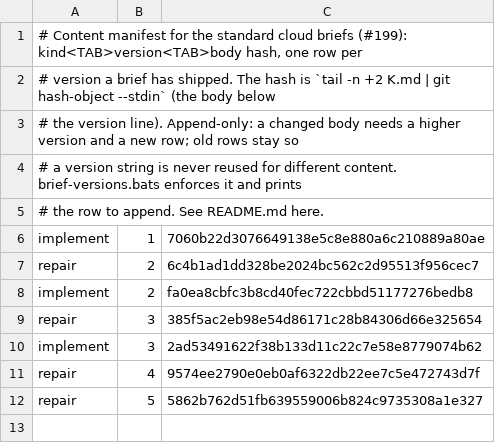
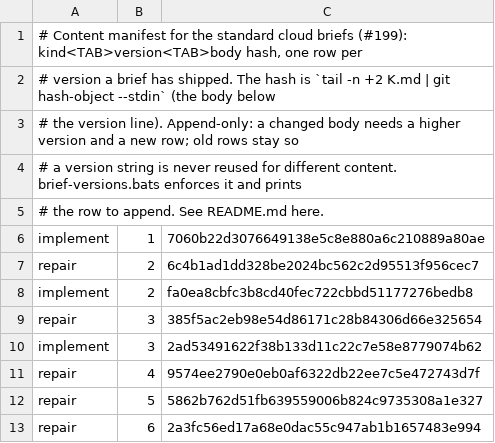
Before and after one commit to kaeawc/waaagh, a TSV file: skills/orchestrate/briefs/versions.tsv, drawn as a sheet.

```diff
--- a/skills/orchestrate/briefs/versions.tsv
+++ b/skills/orchestrate/briefs/versions.tsv
@@ -12 +12,2 @@ repair	4	9574ee2790e0eb0af6322db22ee7c5e472743d7f
 repair	5	5862b762d51fb639559006b824c9735308a1e327
+repair	6	2a3fc56ed17a68e0dac55c947ab1b1657483e994
```
Also changed, not shown: dev/coverage-floor.tsv, 9 other files.
